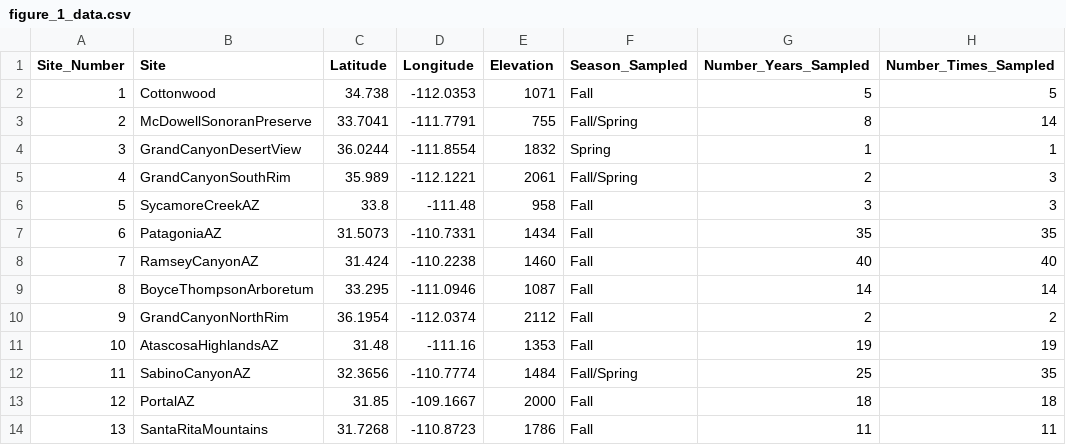
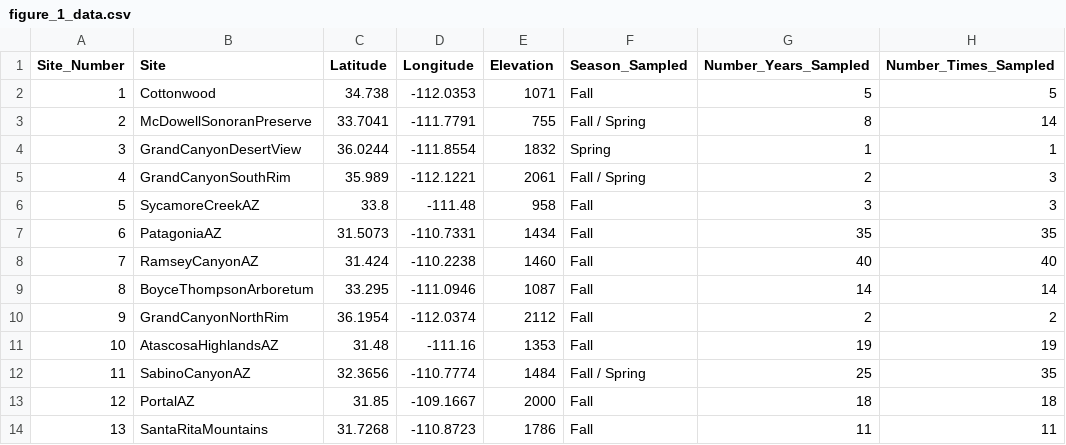
Before and after one commit to mcx8/AZNABA_figures, a CSV file: data_mc/figure_1_data.csv, drawn as a sheet.

Commit message:
Edits to Figure 1 and Figure 4

```diff
--- a/data_mc/figure_1_data.csv
+++ b/data_mc/figure_1_data.csv
@@ -2,5 +2,5 @@ Site_Number,Site,Latitude,Longitude,Elevation,Season_Sampled,Number_Years_Sample
 1,Cottonwood,34.738,-112.0353,1071,Fall,5,5
-2,McDowellSonoranPreserve,33.7041,-111.7791,755,Fall/Spring,8,14
+2,McDowellSonoranPreserve,33.7041,-111.7791,755,Fall / Spring,8,14
 3,GrandCanyonDesertView,36.0244,-111.8554,1832,Spring,1,1
-4,GrandCanyonSouthRim,35.989,-112.1221,2061,Fall/Spring,2,3
+4,GrandCanyonSouthRim,35.989,-112.1221,2061,Fall / Spring,2,3
 5,SycamoreCreekAZ,33.8,-111.48,958,Fall,3,3
@@ -11,3 +11,3 @@ Site_Number,Site,Latitude,Longitude,Elevation,Season_Sampled,Number_Years_Sample
 10,AtascosaHighlandsAZ,31.48,-111.16,1353,Fall,19,19
-11,SabinoCanyonAZ,32.3656,-110.7774,1484,Fall/Spring,25,35
+11,SabinoCanyonAZ,32.3656,-110.7774,1484,Fall / Spring,25,35
 12,PortalAZ,31.85,-109.1667,2000,Fall,18,18
```
Also changed, not shown: 6 other files.
